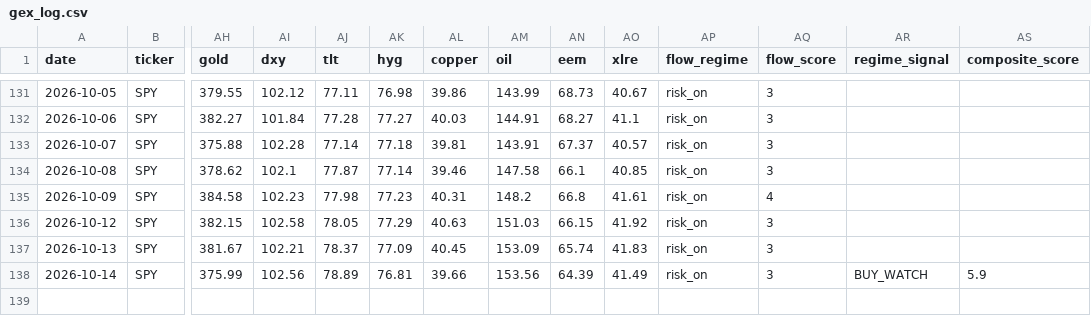
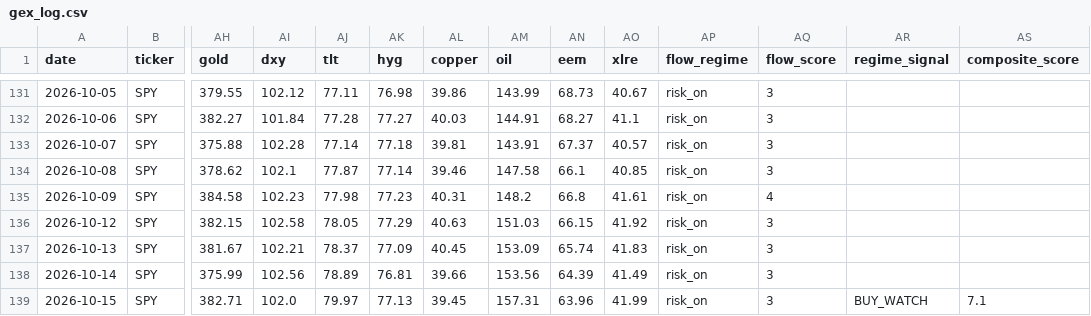
Before and after one commit to one7rade-byte/gex-tracker, a CSV file: gex_log.csv, drawn as a sheet; only a part is shown, gaps mark what is left out; rows hold the shown columns only; the diff names each change by its address in the sheet, - before the commit and + after, or states it on an @@ line.

```diff
--- a/gex_log.csv
+++ b/gex_log.csv
-AR138 (regime_signal): BUY_WATCH
+AR138 (regime_signal): (empty)
-AS138 (composite_score): 5.9
+AS138 (composite_score): (empty)
+row 139: 2026-10-15 | SPY | 382.71 | 102.0 | 79.97 | 77.13 | 39.45 | 157.31 | 63.96 | 41.99 | risk_on | 3 | BUY_WATCH | 7.1
```
Also changed, not shown: regime_log.csv.
